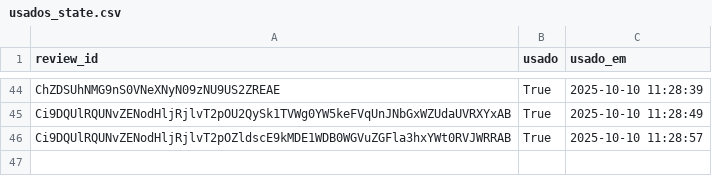
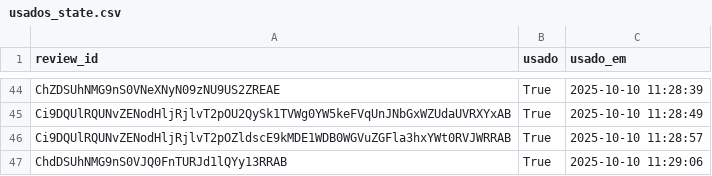
Before and after one commit to vnogueira-click/depoimentos_click, a CSV file: usados_state.csv, drawn as a sheet; only a part is shown, gaps mark what is left out.

Commit message:
feat(app): update usados_state

```diff
--- a/usados_state.csv
+++ b/usados_state.csv
@@ -46 +46,2 @@ Ci9DQUlRQUNvZENodHljRjlvT2pOU2QySk1TVWg0YW5keFVqUnJNbGxWZUdaUVRXYxAB,True,2025-1
 Ci9DQUlRQUNvZENodHljRjlvT2pOZldscE9kMDE1WDB0WGVuZGFla3hxYWt0RVJWRRAB,True,2025-10-10 11:28:57
+ChdDSUhNMG9nS0VJQ0FnTURJd1lQYy13RRAB,True,2025-10-10 11:29:06
```
